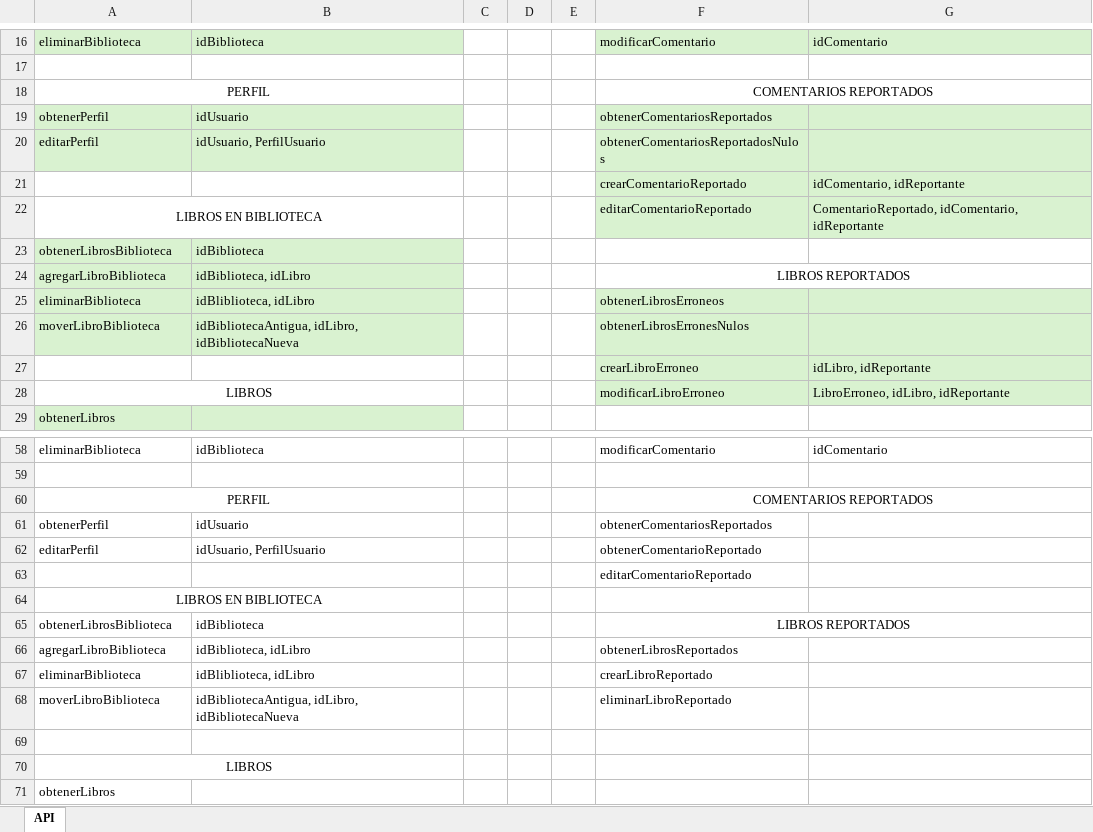
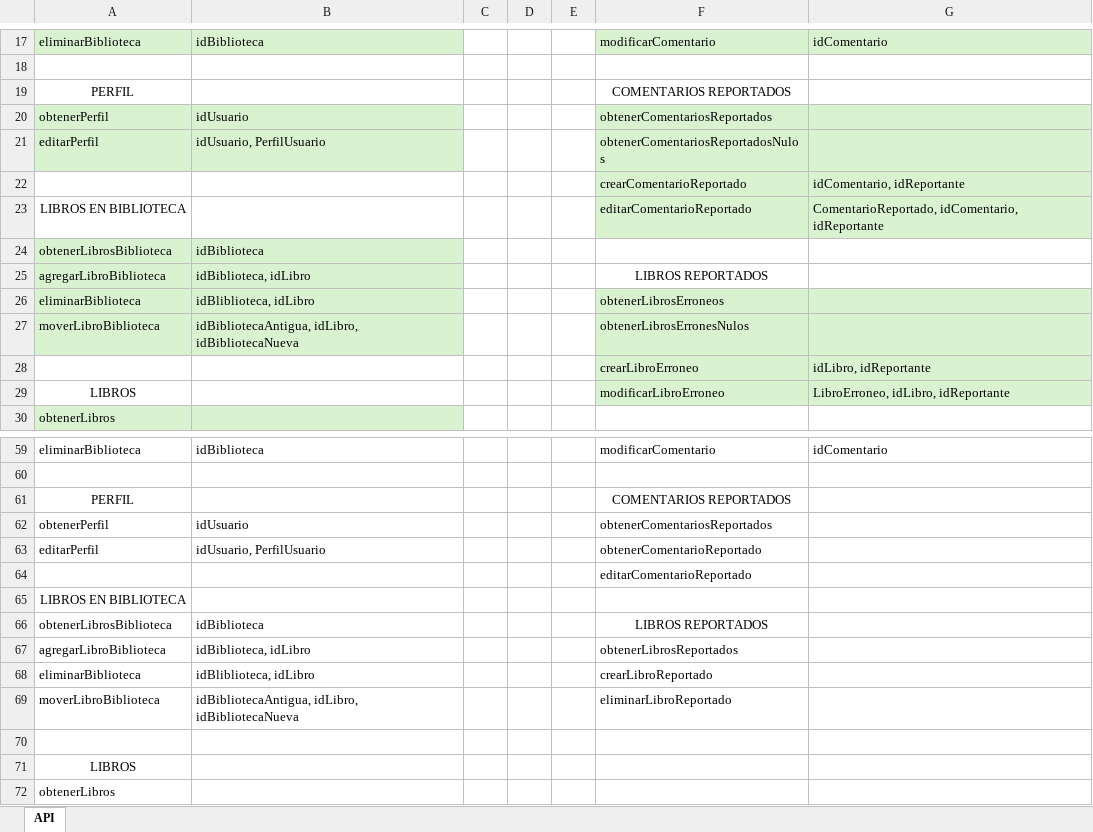
Before and after one commit to veronicaalla/ProyectoFinal, an Excel workbook: Organizacion.xlsx, sheet API, drawn as a sheet; only a part is shown, gaps mark what is left out; values as stored, in another font and other column widths than the file's, no borders; removed rows and columns are numbered as before the commit, all else as after; the diff covers the shown part only; the diff names each change by its address in the sheet, - before the commit and + after, or states it on an @@ line.

```diff
--- a/Organizacion.xlsx (sheet API)
+++ b/Organizacion.xlsx (sheet API)
-A18:B18 merged
-F18:G18 merged
-A22:B22 merged
-F24:G24 merged
-A28:B28 merged
-A60:B60 merged
-F60:G60 merged
-A64:B64 merged
-F65:G65 merged
-A70:B70 merged
```
Also changed, not shown: 1 added row and merged cells elsewhere in this sheet, 16 other files.
